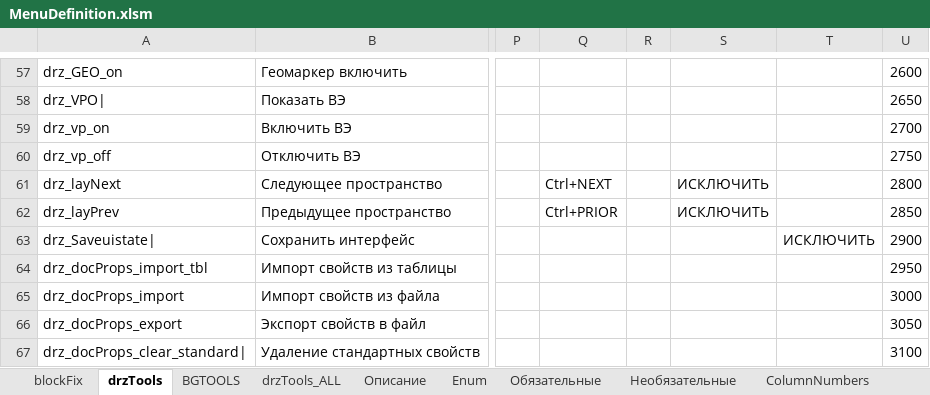
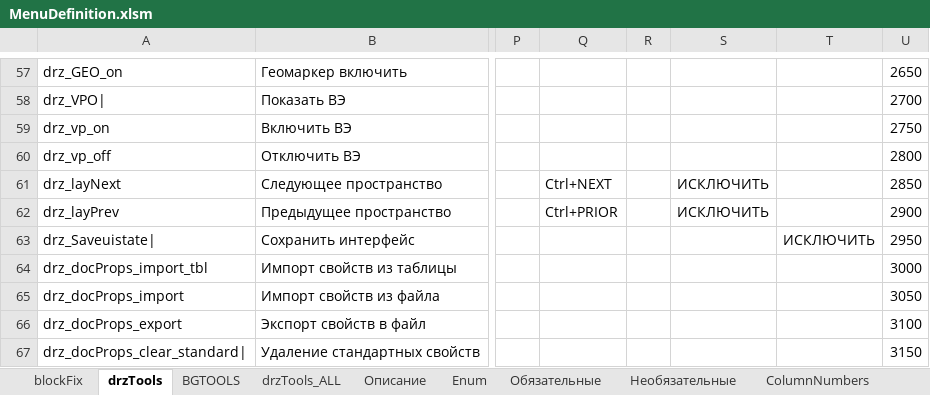
Before and after one commit to doctorRaz/drzTools, an Excel workbook: Menu/MenuDefinition.xlsm, sheet drzTools, drawn as a sheet; only a part is shown, gaps mark what is left out; values as stored, in another font and other column widths than the file's, no borders; conditional formats and table styles not drawn; the diff covers the shown part only; the diff names each change by its address in the sheet, - before the commit and + after, or states it on an @@ line.

```diff
--- a/Menu/MenuDefinition.xlsm (sheet drzTools)
+++ b/Menu/MenuDefinition.xlsm (sheet drzTools)
-U57: 2600
+U57: 2650
-U58: 2650
+U58: 2700
-U59: 2700
+U59: 2750
-U60: 2750
+U60: 2800
-U61: 2800
+U61: 2850
-U62: 2850
+U62: 2900
-U63: 2900
+U63: 2950
-U64: 2950
+U64: 3000
-U65: 3000
+U65: 3050
-U66: 3050
+U66: 3100
-U67: 3100
+U67: 3150
```
Also changed, not shown: 11 added rows, 11 removed rows, 38 edited cells and cell formats elsewhere in this sheet, sheet drzTools_ALL, sheet BGTOOLS, sheet blockFix, sheet Описание, formulas that keep their value, hidden cells, 6 other files.
